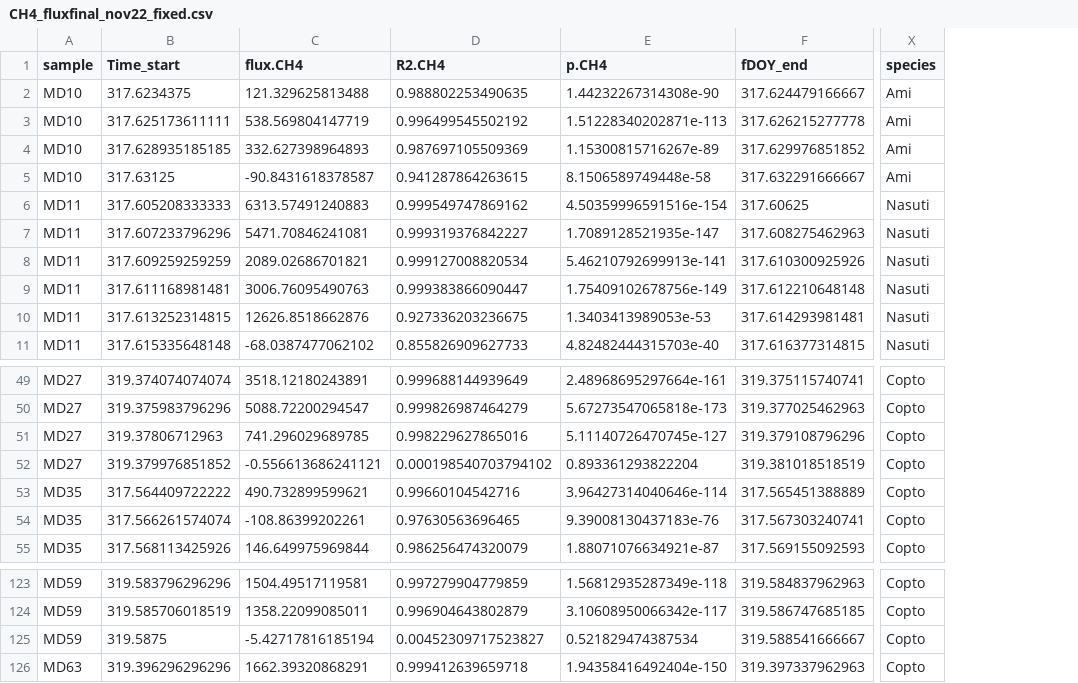
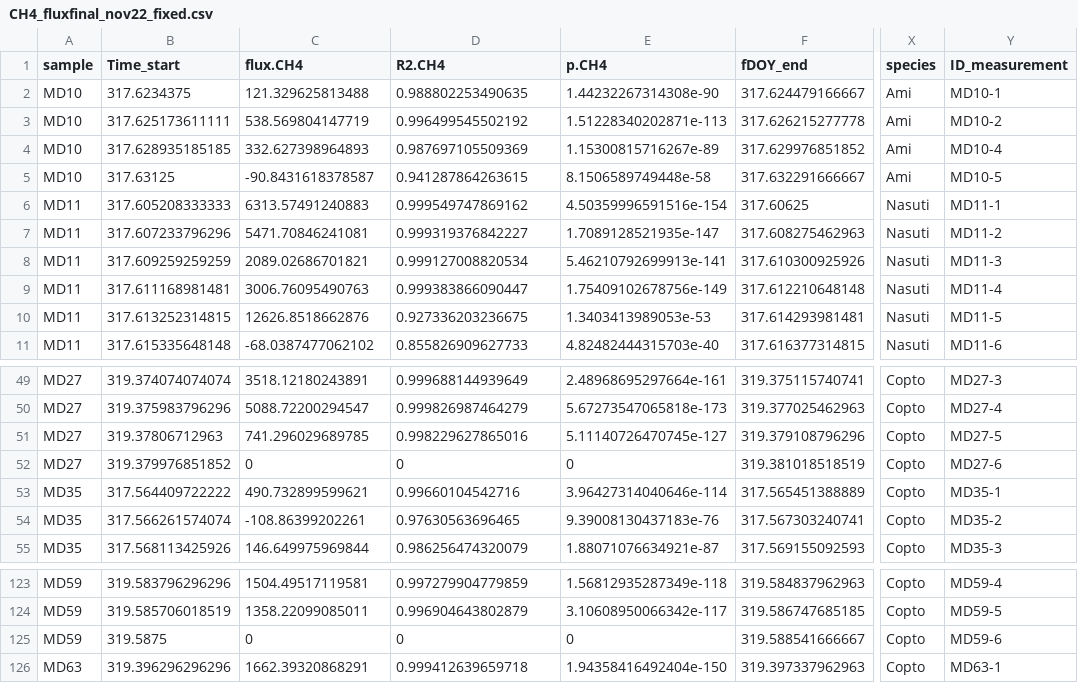
Before and after one commit to ayatsko/TMI_flux, a CSV file: data/finalfluxes/CH4_fluxfinal_nov22_fixed.csv, drawn as a sheet; only a part is shown, gaps mark what is left out; the diff names each change by its address in the sheet, - before the commit and + after, or states it on an @@ line.

```diff
--- a/data/finalfluxes/CH4_fluxfinal_nov22_fixed.csv
+++ b/data/finalfluxes/CH4_fluxfinal_nov22_fixed.csv
+column Y (ID_measurement), rows 2-11: MD10-1 | MD10-2 | MD10-4 | MD10-5 | MD11-1 | MD11-2 | MD11-3 | MD11-4 | MD11-5 | MD11-6; rows 49-55: MD27-3 | MD27-4 | MD27-5 | MD27-6 | MD35-1 | MD35-2 | MD35-3; rows 123-126: MD59-4 | MD59-5 | MD59-6 | MD63-1
-C52 (flux.CH4): -0.556613686241121
+C52 (flux.CH4): 0
-D52 (R2.CH4): 0.000198540703794102
+D52 (R2.CH4): 0
-E52 (p.CH4): 0.893361293822204
+E52 (p.CH4): 0
-C125 (flux.CH4): -5.42717816185194
+C125 (flux.CH4): 0
-D125 (R2.CH4): 0.00452309717523827
+D125 (R2.CH4): 0
-E125 (p.CH4): 0.521829474387534
+E125 (p.CH4): 0
```
Also changed, not shown: data/finalfluxes/CO2_fluxfinal_aug23_day_fixed.csv, data/finalfluxes/CO2_fluxfinal_aug23_fixed.csv, 28 other files.
